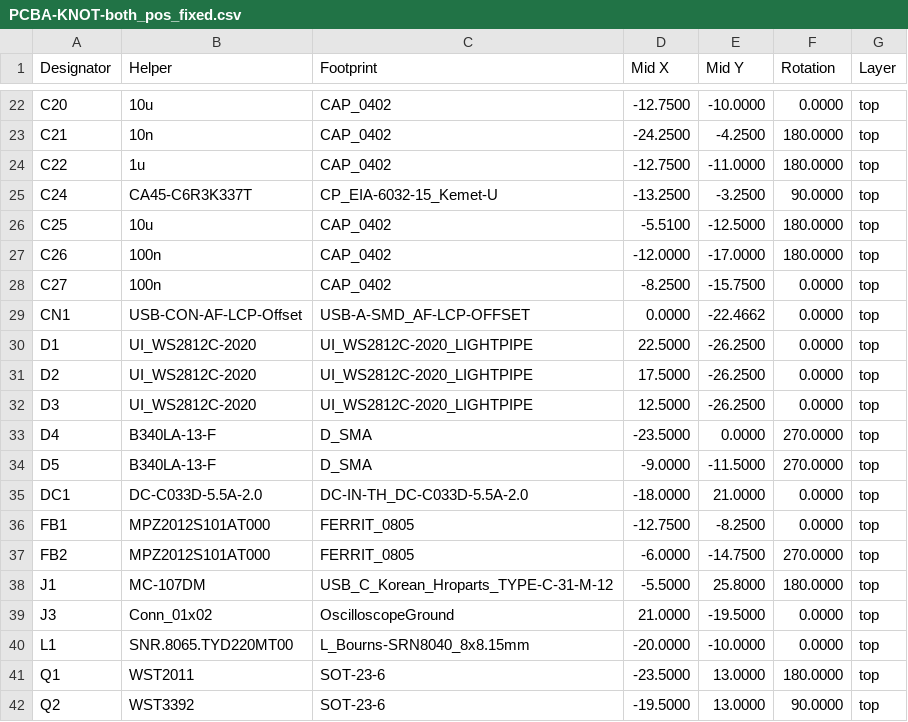
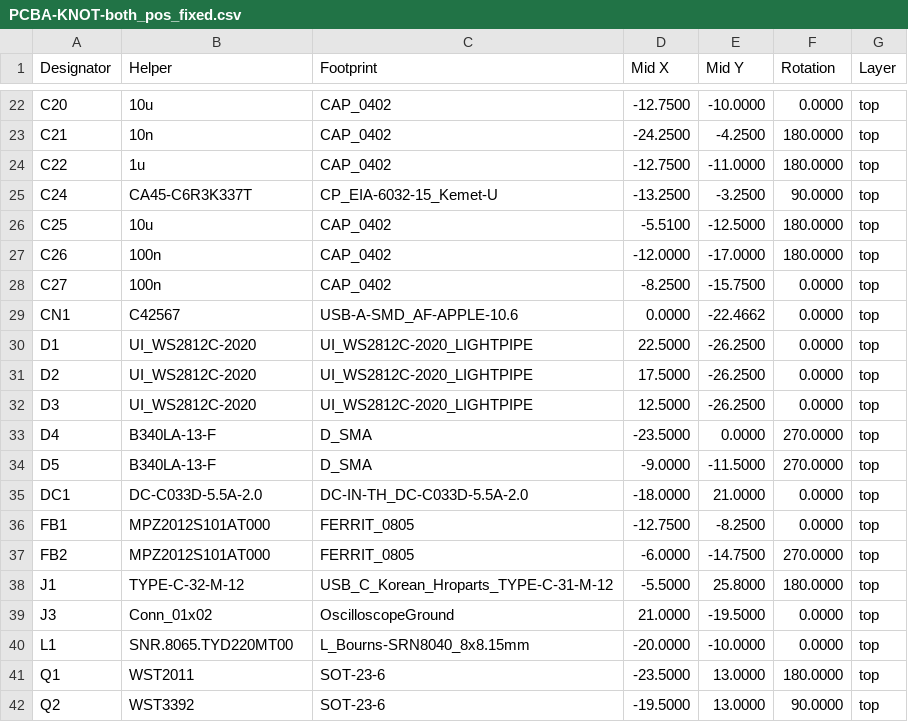
Before and after one commit to intechstudio/midi-host, a CSV file: Preview/Electrical/mfg/PCBA-KNOT-both_pos_fixed.csv, drawn as a sheet; only a part is shown, gaps mark what is left out.

```diff
--- a/Preview/Electrical/mfg/PCBA-KNOT-both_pos_fixed.csv
+++ b/Preview/Electrical/mfg/PCBA-KNOT-both_pos_fixed.csv
@@ -28,3 +28,3 @@ C26,100n,CAP_0402,-12.0000,-17.0000,180.0000,top
 C27,100n,CAP_0402,-8.2500,-15.7500,0.0000,top
-CN1,USB-CON-AF-LCP-Offset,USB-A-SMD_AF-LCP-OFFSET,0.0000,-22.4662,0.0000,top
+CN1,C42567,USB-A-SMD_AF-APPLE-10.6,0.0000,-22.4662,0.0000,top
 D1,UI_WS2812C-2020,UI_WS2812C-2020_LIGHTPIPE,22.5000,-26.2500,0.0000,top
@@ -37,3 +37,3 @@ FB1,MPZ2012S101AT000,FERRIT_0805,-12.7500,-8.2500,0.0000,top
 FB2,MPZ2012S101AT000,FERRIT_0805,-6.0000,-14.7500,270.0000,top
-J1,MC-107DM,USB_C_Korean_Hroparts_TYPE-C-31-M-12,-5.5000,25.8000,180.0000,top
+J1,TYPE-C-32-M-12,USB_C_Korean_Hroparts_TYPE-C-31-M-12,-5.5000,25.8000,180.0000,top
 J3,Conn_01x02,OscilloscopeGround,21.0000,-19.5000,0.0000,top
```
Also changed, not shown: Preview/Electrical/mfg/PCBA-KNOT-bom.csv, 12 other files.
